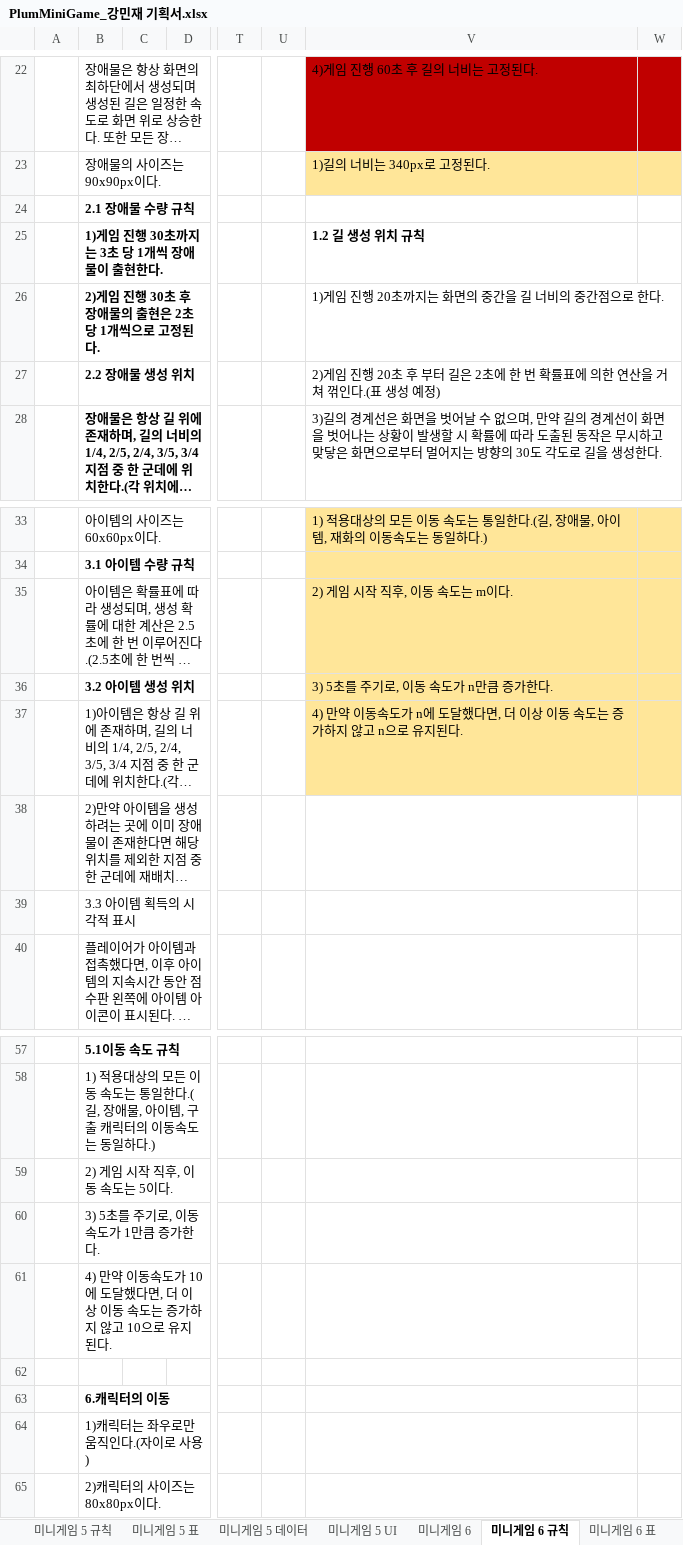
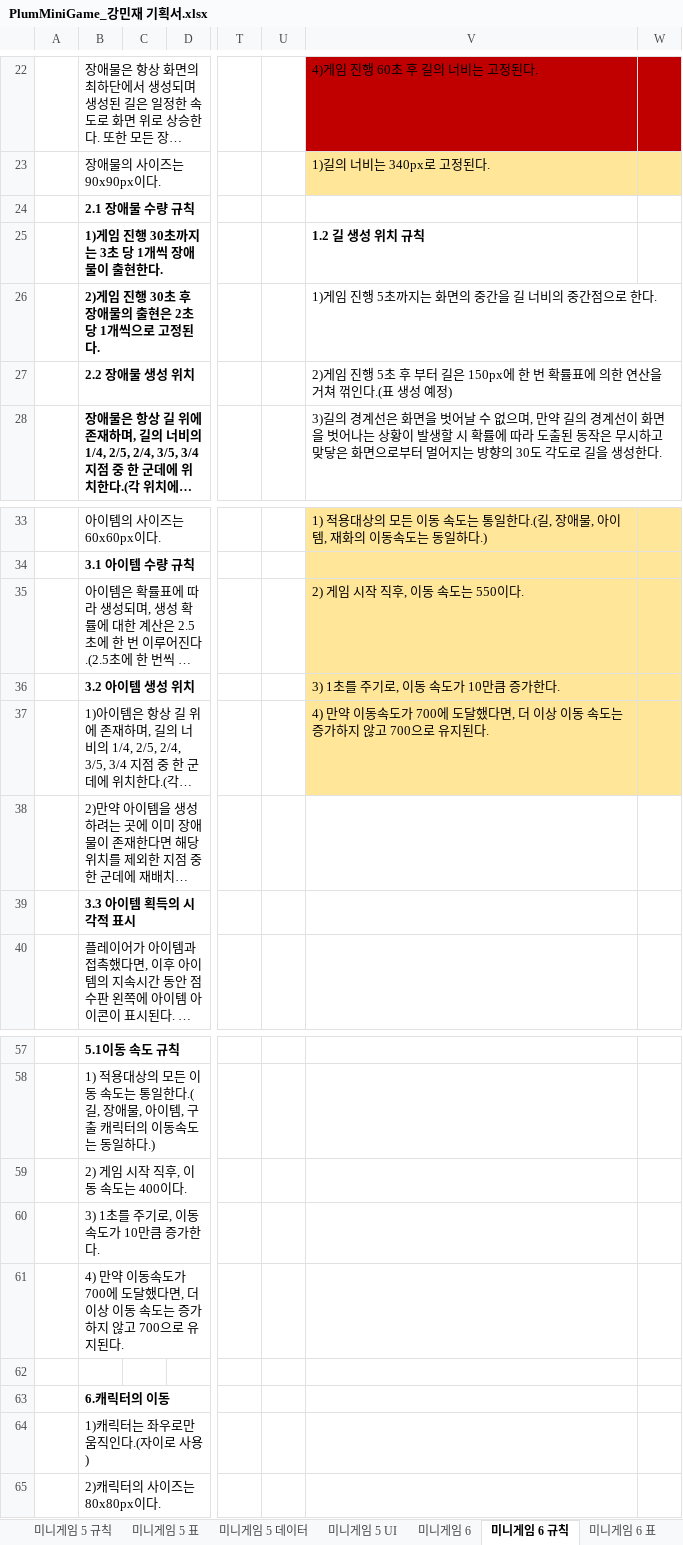
Before and after one commit to LewisCho7/PlumMiniGame, an Excel workbook: Design/PlumMiniGame_강민재 기획서.xlsx, sheet 미니게임 6 규칙, drawn as a sheet; only a part is shown, gaps mark what is left out; long unchanged cells end in …; values as stored, in another font and other column widths than the file's, no borders; the diff names each change by its address in the sheet, - before the commit and + after, or states it on an @@ line.

Commit message:
강민재_미니게임 속도수정, 가구_기본 추가

```diff
--- a/Design/PlumMiniGame_강민재 기획서.xlsx (sheet 미니게임 6 규칙)
+++ b/Design/PlumMiniGame_강민재 기획서.xlsx (sheet 미니게임 6 규칙)
-V26: 1)게임 진행 20초까지는 화면의 중간을 길 너비의 중간점으로 한다.
+V26: 1)게임 진행 5초까지는 화면의 중간을 길 너비의 중간점으로 한다.
-V27: …진행 20초 후 부터 길은 2초에 한…
+V27: …진행 5초 후 부터 길은 150px에 한…
-V35: 2) 게임 시작 직후, 이동 속도는 m이다.
+V35: 2) 게임 시작 직후, 이동 속도는 550이다.
-V36: 3) 5초를 주기로, 이동 속도가 n만큼 증가한다.
+V36: 3) 1초를 주기로, 이동 속도가 10만큼 증가한다.
-V37: …속도가 n에 도달했다면, 더 이상 이동 속도는 증가하지 않고 n으로 유…
+V37: …속도가 700에 도달했다면, 더 이상 이동 속도는 증가하지 않고 700으로 유…
-B39 bold: off
+B39 bold: on
-B59: 2) 게임 시작 직후, 이동 속도는 5이다.
+B59: 2) 게임 시작 직후, 이동 속도는 400이다.
-B60: 3) 5초를 주기로, 이동 속도가 1만큼 증가한다.
+B60: 3) 1초를 주기로, 이동 속도가 10만큼 증가한다.
-B61: …속도가 10에 도달했다면, 더 이상 이동 속도는 증가하지 않고 10으로 유…
+B61: …속도가 700에 도달했다면, 더 이상 이동 속도는 증가하지 않고 700으로 유…
```
Also changed, not shown: sheet 미니게임 6 표, 1 other file.
